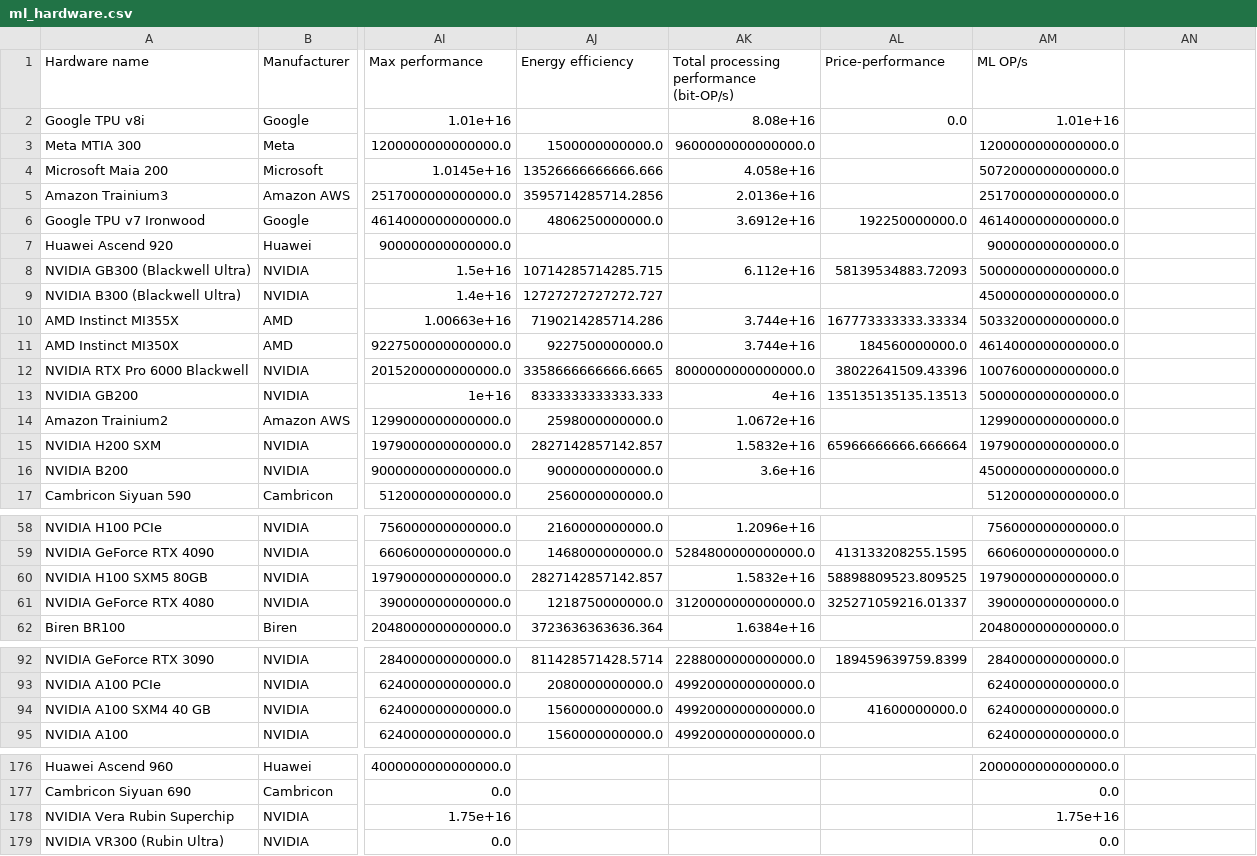
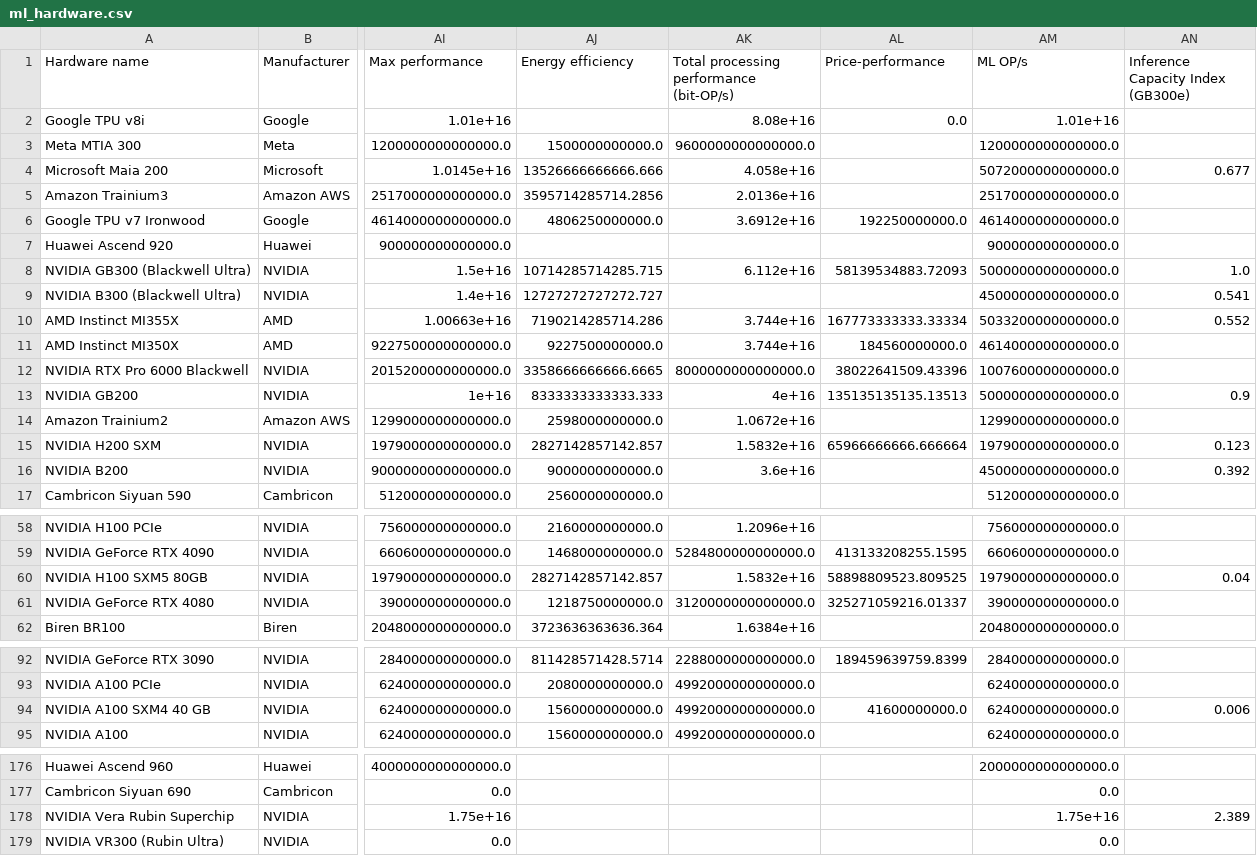
Before and after one commit to jrh-mann/jrh-mann.github.io, a CSV file: tokenomics/static/ml_hardware.csv, drawn as a sheet; only a part is shown, gaps mark what is left out; the diff names each change by its address in the sheet, - before the commit and + after, or states it on an @@ line.

```diff
--- a/tokenomics/static/ml_hardware.csv
+++ b/tokenomics/static/ml_hardware.csv
-AN1: (empty)
+AN1: Inference Capacity Index (GB300e)
-AN4: (empty)
+AN4: 0.677
-AN8: (empty)
+AN8: 1.0
-AN9: (empty)
+AN9: 0.541
-AN10: (empty)
+AN10: 0.552
-AN13: (empty)
+AN13: 0.9
-AN15: (empty)
+AN15: 0.123
-AN16: (empty)
+AN16: 0.392
-AN60: (empty)
+AN60: 0.04
-AN94: (empty)
+AN94: 0.006
-AN178: (empty)
+AN178: 2.389
```
Also changed, not shown: tokenomics/static/timelines_by_chip.csv, 1 other file.
